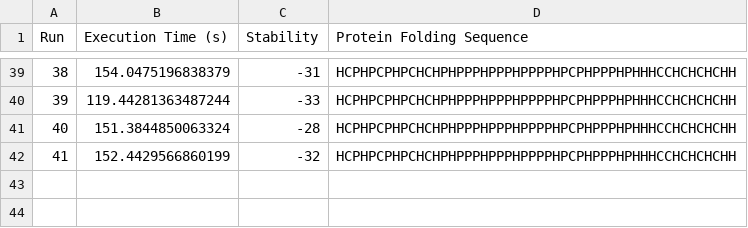
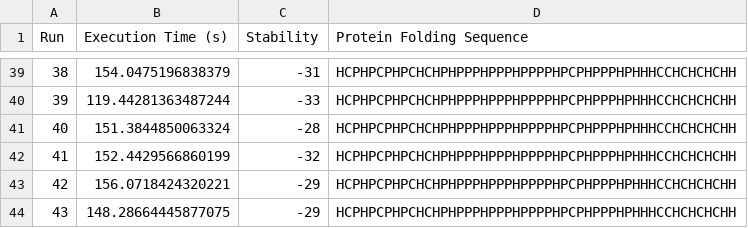
Before and after one commit to BL24837/team-eiwit, a CSV file: results/summary_loops/o_p8_simulated_120min.csv, drawn as a sheet; only a part is shown, gaps mark what is left out.

```diff
--- a/results/summary_loops/o_p8_simulated_120min.csv
+++ b/results/summary_loops/o_p8_simulated_120min.csv
@@ -42 +42,3 @@ Run,Execution Time (s),Stability,Protein Folding Sequence
 41,152.4429566860199,-32,HCPHPCPHPCHCHPHPPPHPPPHPPPPHPCPHPPPHPHHHCCHCHCHCHH
+42,156.0718424320221,-29,HCPHPCPHPCHCHPHPPPHPPPHPPPPHPCPHPPPHPHHHCCHCHCHCHH
+43,148.28664445877075,-29,HCPHPCPHPCHCHPHPPPHPPPHPPPPHPCPHPPPHPHHHCCHCHCHCHH
```
Also changed, not shown: results/summary_loops/o_p6_simulated_120min.csv, results/summary_loops/o_p7_simulated_120min.csv, 5 other files.
